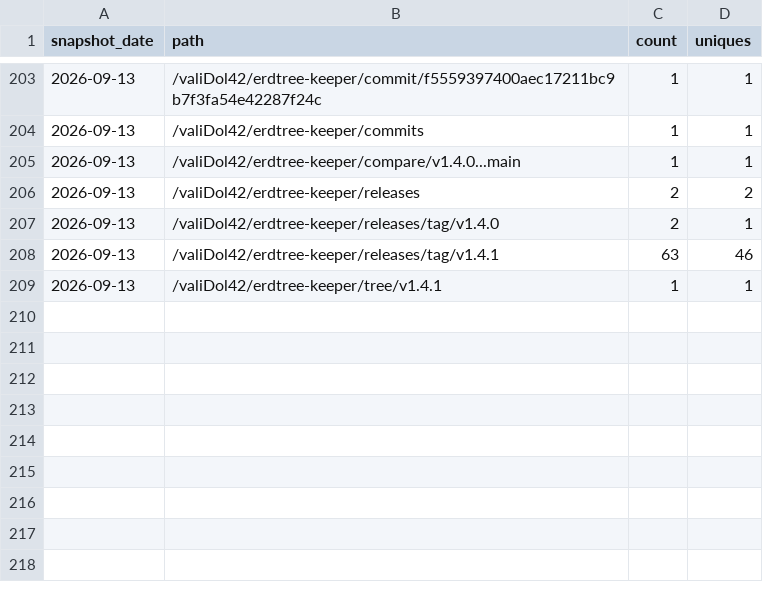
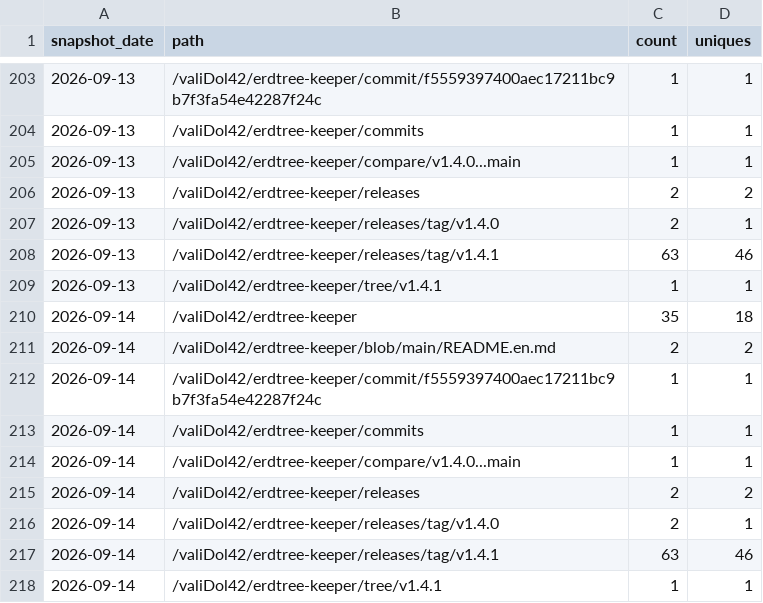
Before and after one commit to valiDol42/erdtree-keeper, a CSV file: stats/paths.csv, drawn as a sheet; only a part is shown, gaps mark what is left out.

```diff
--- a/stats/paths.csv
+++ b/stats/paths.csv
@@ -209 +209,10 @@ snapshot_date,path,count,uniques
 2026-09-13,/valiDol42/erdtree-keeper/tree/v1.4.1,1,1
+2026-09-14,/valiDol42/erdtree-keeper,35,18
+2026-09-14,/valiDol42/erdtree-keeper/blob/main/README.en.md,2,2
+2026-09-14,/valiDol42/erdtree-keeper/commit/f5559397400aec17211bc9b7f3fa54e42287f24c,1,1
+2026-09-14,/valiDol42/erdtree-keeper/commits,1,1
+2026-09-14,/valiDol42/erdtree-keeper/compare/v1.4.0...main,1,1
+2026-09-14,/valiDol42/erdtree-keeper/releases,2,2
+2026-09-14,/valiDol42/erdtree-keeper/releases/tag/v1.4.0,2,1
+2026-09-14,/valiDol42/erdtree-keeper/releases/tag/v1.4.1,63,46
+2026-09-14,/valiDol42/erdtree-keeper/tree/v1.4.1,1,1
```
Also changed, not shown: stats/downloads.csv, stats/referrers.csv, 1 other file.
